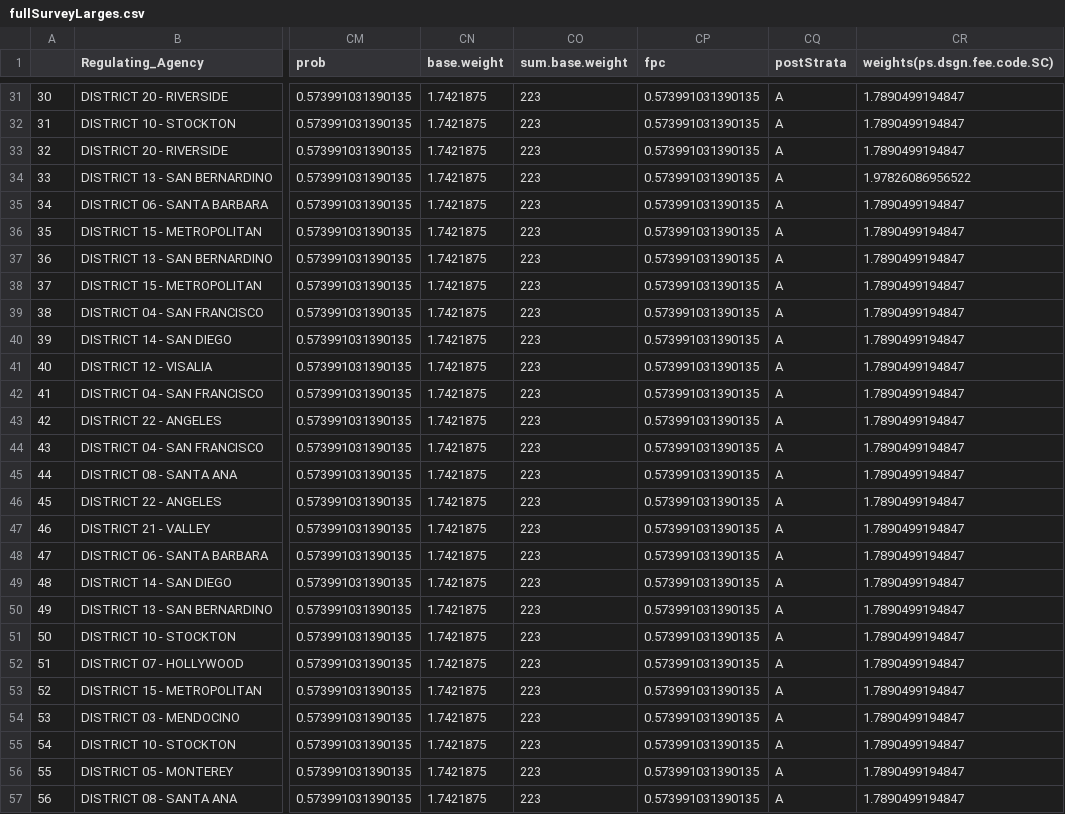
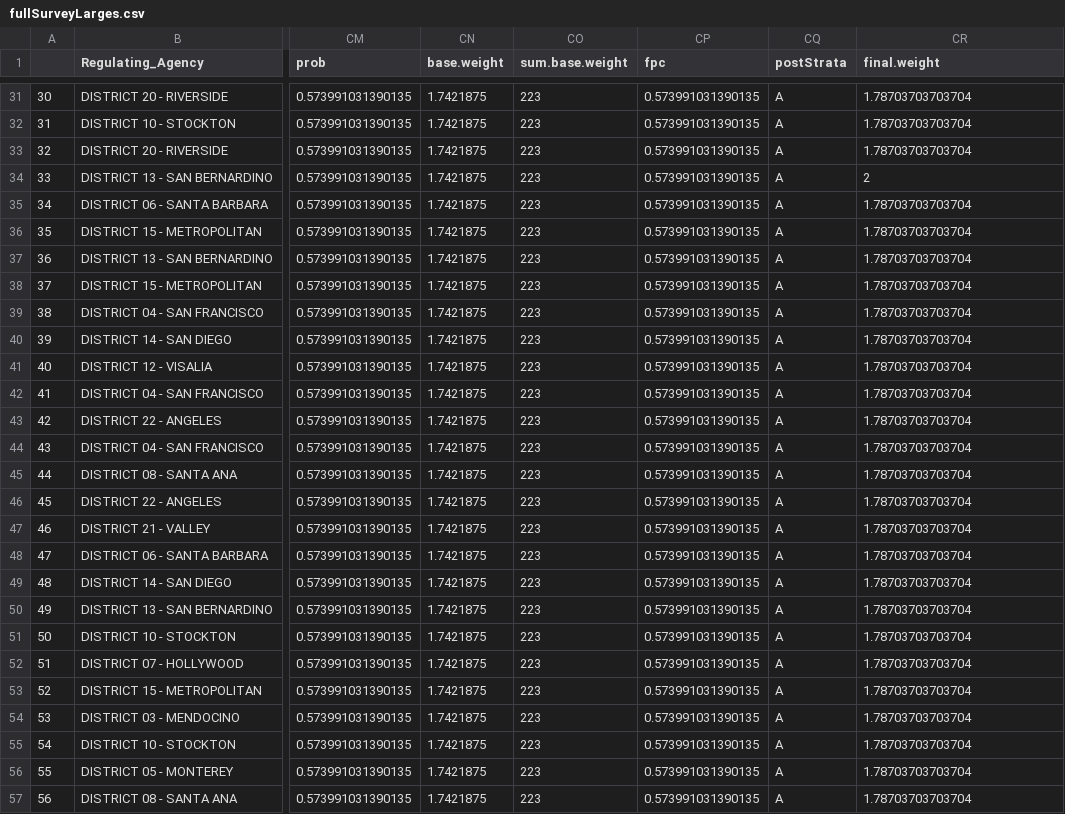
Before and after one commit to ScottCoffin/EconImpact, a CSV file: Datasets/fullSurveyLarges.csv, drawn as a sheet; only a part is shown, gaps mark what is left out; the diff covers the shown part only; the diff names each change by its address in the sheet, - before the commit and + after, or states it on an @@ line.

```diff
--- a/Datasets/fullSurveyLarges.csv
+++ b/Datasets/fullSurveyLarges.csv
-CR1: weights(ps.dsgn.fee.code.SC)
+CR1: final.weight
-CR31:CR33 (final.weight): 1.7890499194847
+CR31:CR33 (final.weight): 1.78703703703704
-CR34 (final.weight): 1.97826086956522
+CR34 (final.weight): 2
-CR35:CR57 (final.weight): 1.7890499194847
+CR35:CR57 (final.weight): 1.78703703703704
```
Also changed, not shown: 99 edited cells elsewhere in this file, Datasets/fullSurveyIMPUTED.csv, 1 other file.
